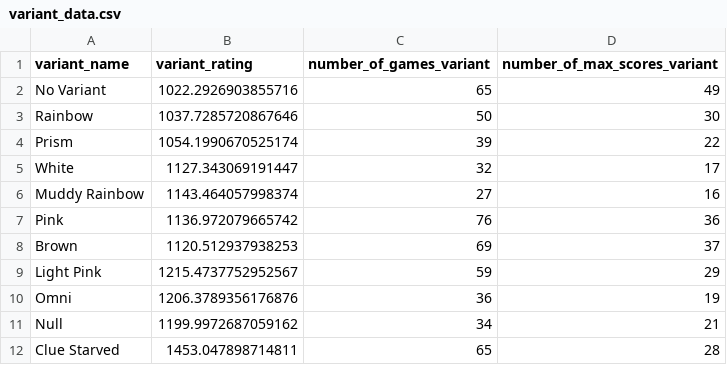
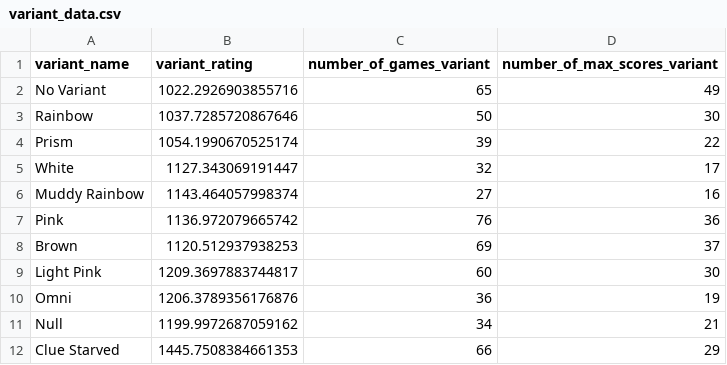
Before and after one commit to hanabi-league/hanabi-league.github.io, a CSV file: data/variant_data.csv, drawn as a sheet.

```diff
--- a/data/variant_data.csv
+++ b/data/variant_data.csv
@@ -8,5 +8,5 @@ Pink,1136.972079665742,76,36
 Brown,1120.512937938253,69,37
-Light Pink,1215.4737752952567,59,29
+Light Pink,1209.3697883744817,60,30
 Omni,1206.3789356176876,36,19
 Null,1199.9972687059162,34,21
-Clue Starved,1453.047898714811,65,28
+Clue Starved,1445.7508384661353,66,29
```
Also changed, not shown: data/player_data.csv, data/player_game_data.csv, 2 other files.
